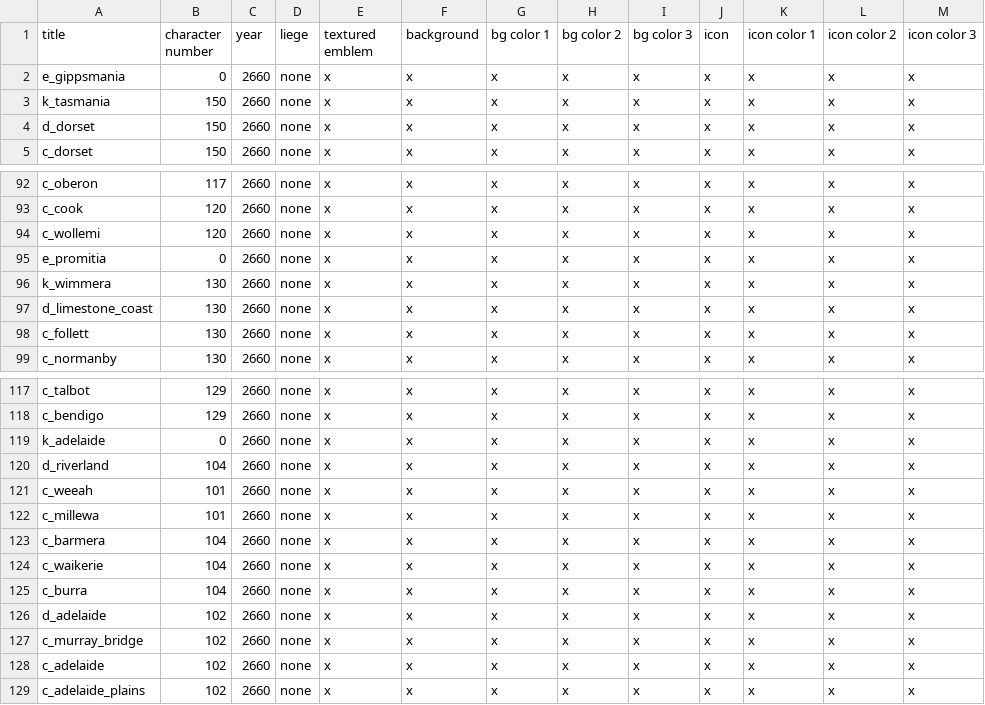
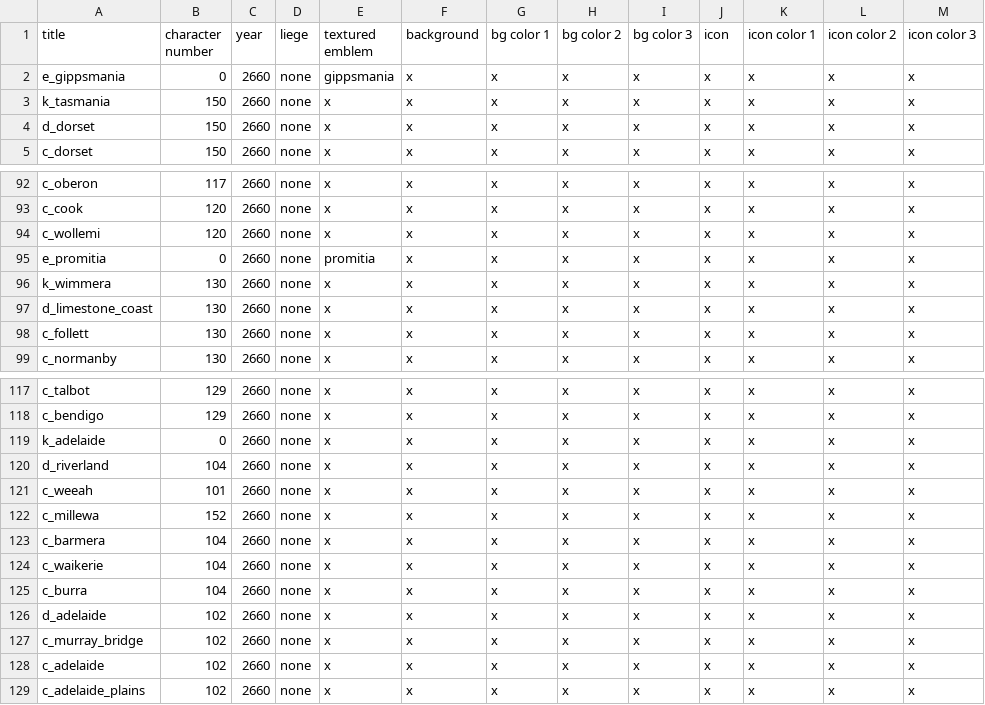
Before and after one commit to louispersonal/CKIIIModdingTools, a CSV file: titles_characters.csv, drawn as a sheet; only a part is shown, gaps mark what is left out; the diff names each change by its address in the sheet, - before the commit and + after, or states it on an @@ line.

```diff
--- a/titles_characters.csv
+++ b/titles_characters.csv
-E2 (textured emblem): x
+E2 (textured emblem): gippsmania
-E95 (textured emblem): x
+E95 (textured emblem): promitia
-B122 (character number): 101
+B122 (character number): 152
```
Also changed, not shown: character_master.csv, 4 other files.
